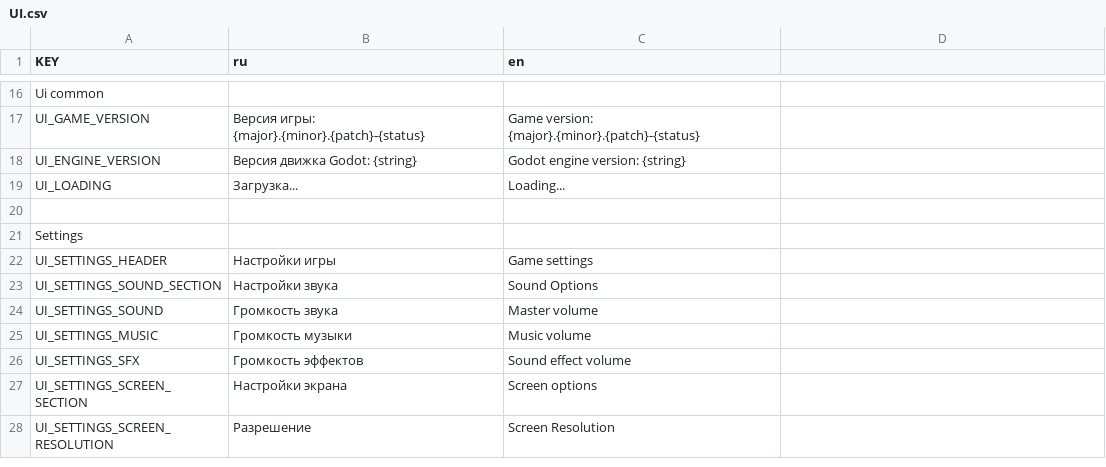
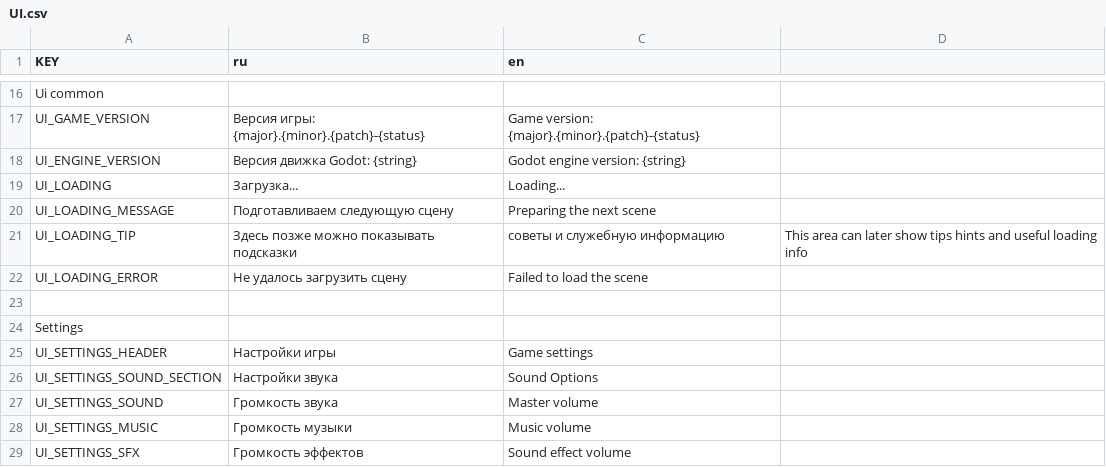
Before and after one commit to byrnane/Godot-Bootstrap, a CSV file: translations/UI.csv, drawn as a sheet; only a part is shown, gaps mark what is left out; the shorter side is filled out with more unchanged rows; the diff names each change by its address in the sheet, - before the commit and + after, or states it on an @@ line.

```diff
--- a/translations/UI.csv
+++ b/translations/UI.csv
+row 20: UI_LOADING_MESSAGE | Подготавливаем следующую сцену | Preparing the next scene
+row 21: UI_LOADING_TIP | Здесь позже можно показывать подсказки | советы и служебную информацию | This area can later show tips hints and useful loading info
+row 22: UI_LOADING_ERROR | Не удалось загрузить сцену | Failed to load the scene
```
Also changed, not shown: 8 other files.
